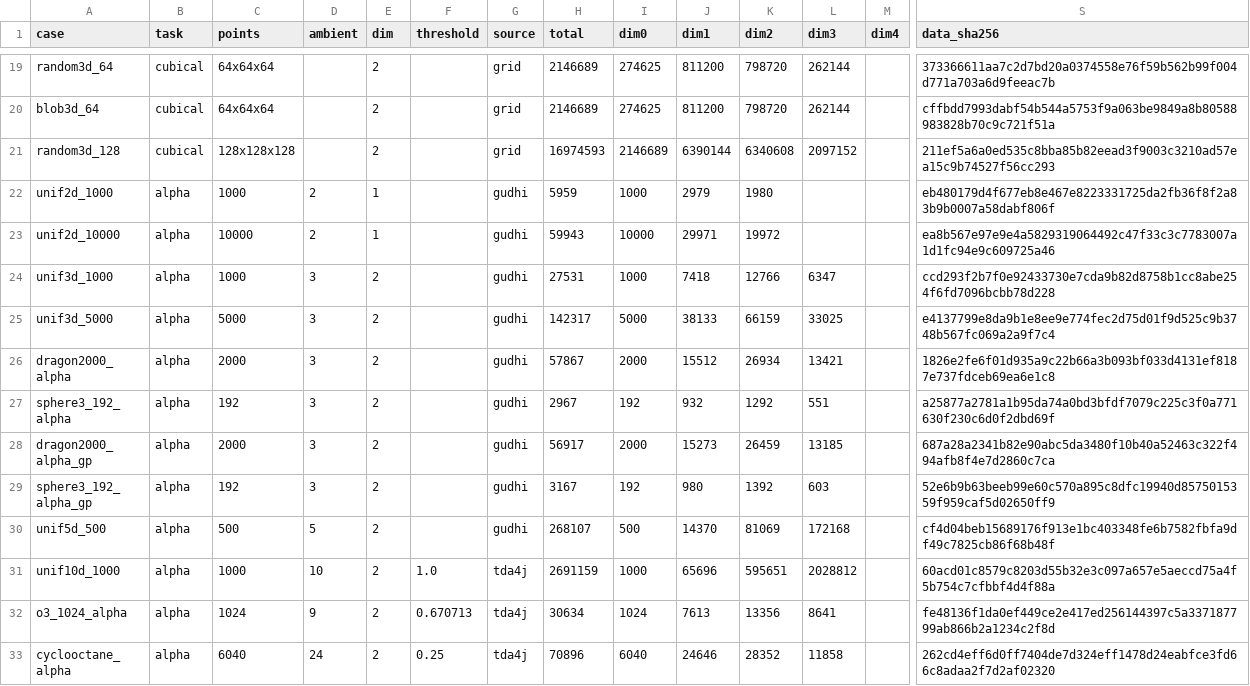
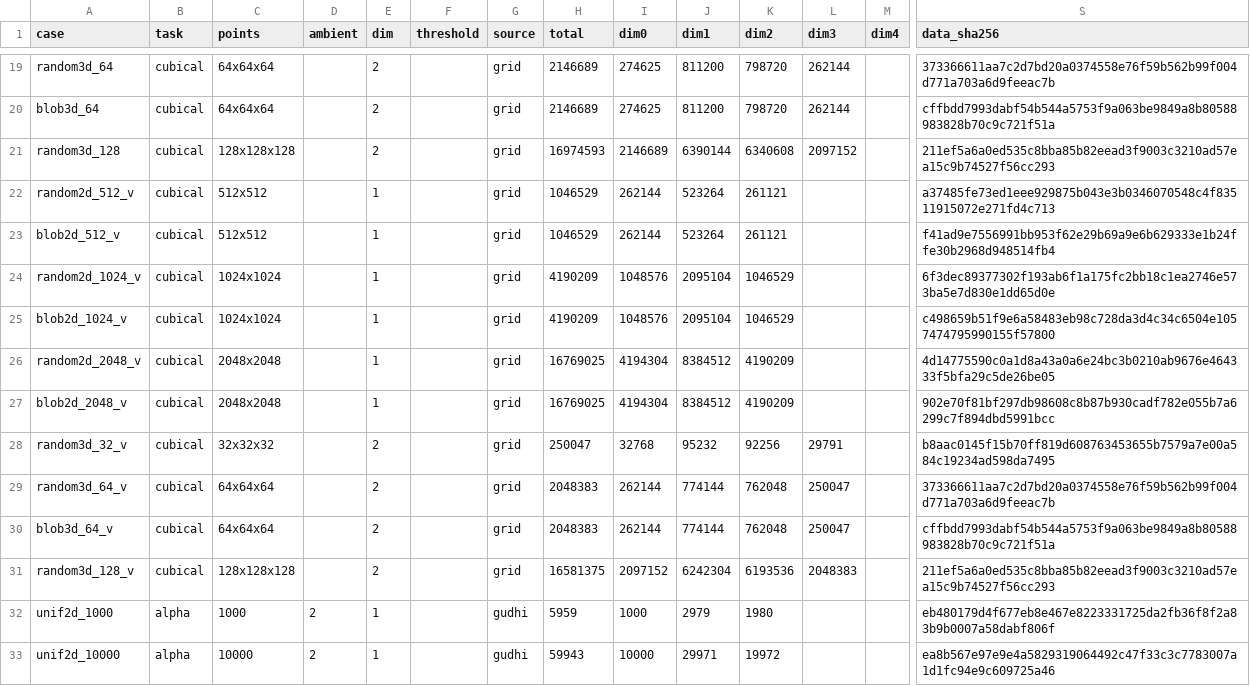
Before and after one commit to appliedtopology/tda4j, a CSV file: bench/cells-reference.csv, drawn as a sheet; only a part is shown, gaps mark what is left out; the shorter side is filled out with more unchanged rows; rows hold the shown columns only; the diff names each change by its address in the sheet, - before the commit and + after, or states it on an @@ line.

```diff
--- a/bench/cells-reference.csv
+++ b/bench/cells-reference.csv
+row 22: random2d_512_v | cubical | 512x512 |  | 1 |  | grid | 1046529 | 262144 | 523264 | 261121 |  |  | a37485fe73ed1eee929875b043e3b0346070548c4f83511915072e271fd4c713
+row 23: blob2d_512_v | cubical | 512x512 |  | 1 |  | grid | 1046529 | 262144 | 523264 | 261121 |  |  | f41ad9e7556991bb953f62e29b69a9e6b629333e1b24ffe30b2968d948514fb4
+row 24: random2d_1024_v | cubical | 1024x1024 |  | 1 |  | grid | 4190209 | 1048576 | 2095104 | 1046529 |  |  | 6f3dec89377302f193ab6f1a175fc2bb18c1ea2746e573ba5e7d830e1dd65d0e
+row 25: blob2d_1024_v | cubical | 1024x1024 |  | 1 |  | grid | 4190209 | 1048576 | 2095104 | 1046529 |  |  | c498659b51f9e6a58483eb98c728da3d4c34c6504e1057474795990155f57800
+row 26: random2d_2048_v | cubical | 2048x2048 |  | 1 |  | grid | 16769025 | 4194304 | 8384512 | 4190209 |  |  | 4d14775590c0a1d8a43a0a6e24bc3b0210ab9676e464333f5bfa29c5de26be05
+row 27: blob2d_2048_v | cubical | 2048x2048 |  | 1 |  | grid | 16769025 | 4194304 | 8384512 | 4190209 |  |  | 902e70f81bf297db98608c8b87b930cadf782e055b7a6299c7f894dbd5991bcc
+row 28: random3d_32_v | cubical | 32x32x32 |  | 2 |  | grid | 250047 | 32768 | 95232 | 92256 | 29791 |  | b8aac0145f15b70ff819d608763453655b7579a7e00a584c19234ad598da7495
+row 29: random3d_64_v | cubical | 64x64x64 |  | 2 |  | grid | 2048383 | 262144 | 774144 | 762048 | 250047 |  | 373366611aa7c2d7bd20a0374558e76f59b562b99f004d771a703a6d9feeac7b
+row 30: blob3d_64_v | cubical | 64x64x64 |  | 2 |  | grid | 2048383 | 262144 | 774144 | 762048 | 250047 |  | cffbdd7993dabf54b544a5753f9a063be9849a8b80588983828b70c9c721f51a
+row 31: random3d_128_v | cubical | 128x128x128 |  | 2 |  | grid | 16581375 | 2097152 | 6242304 | 6193536 | 2048383 |  | 211ef5a6a0ed535c8bba85b82eead3f9003c3210ad57ea15c9b74527f56cc293
```
Also changed, not shown: 13 other files.
